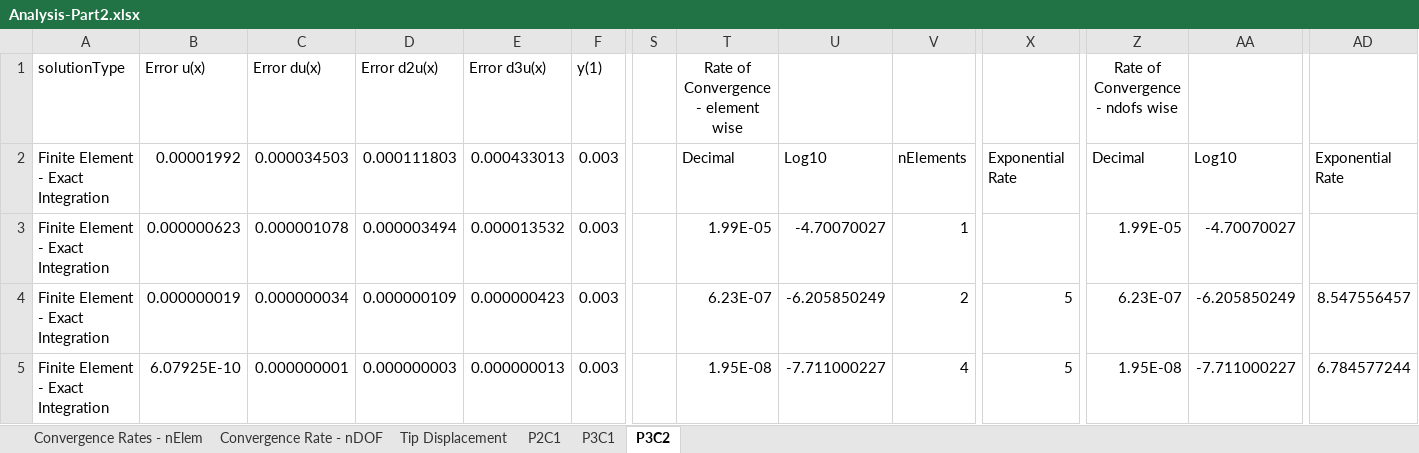
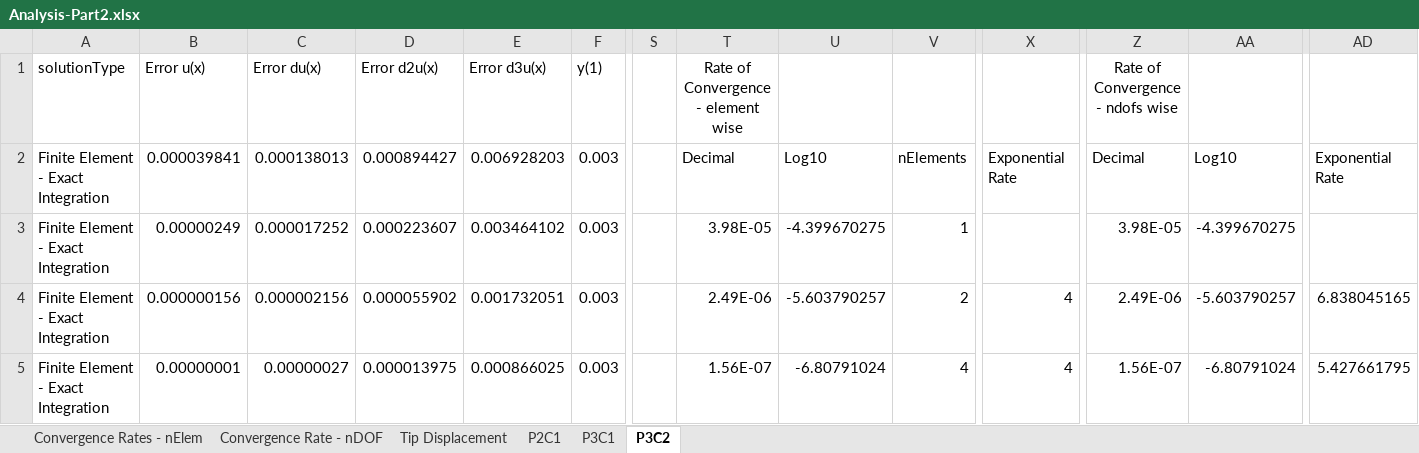
Before and after one commit to GregVernon/CEEN_507, an Excel workbook: Coding/Assignment_2/data/part_2/Analysis-Part2.xlsx, sheet P3C2, drawn as a sheet; only a part is shown, gaps mark what is left out; values as stored, in another font and other column widths than the file's, no borders; table styles not drawn; the diff covers the shown part only; the diff names each change by its address in the sheet, - before the commit and + after, or states it on an @@ line.

```diff
--- a/Coding/Assignment_2/data/part_2/Analysis-Part2.xlsx (sheet P3C2)
+++ b/Coding/Assignment_2/data/part_2/Analysis-Part2.xlsx (sheet P3C2)
-B2 (Error u(x)): 0.00001992
+B2 (Error u(x)): 0.000039841
-C2 (Error du(x)): 0.000034503
+C2 (Error du(x)): 0.000138013
-D2 (Error d2u(x)): 0.000111803
+D2 (Error d2u(x)): 0.000894427
-E2 (Error d3u(x)): 0.000433013
+E2 (Error d3u(x)): 0.006928203
-B3 (Error u(x)): 0.000000623
+B3 (Error u(x)): 0.00000249
-C3 (Error du(x)): 0.000001078
+C3 (Error du(x)): 0.000017252
-D3 (Error d2u(x)): 0.000003494
+D3 (Error d2u(x)): 0.000223607
-E3 (Error d3u(x)): 0.000013532
+E3 (Error d3u(x)): 0.003464102
-T3: 1.99E-05
+T3: 3.98E-05
-U3: -4.70070027
+U3: -4.399670275
-Z3 (Rate of Convergence - ndofs wise): 1.99E-05
+Z3 (Rate of Convergence - ndofs wise): 3.98E-05
-AA3: -4.70070027
+AA3: -4.399670275
-B4 (Error u(x)): 0.000000019
+B4 (Error u(x)): 0.000000156
-C4 (Error du(x)): 0.000000034
+C4 (Error du(x)): 0.000002156
-D4 (Error d2u(x)): 0.000000109
+D4 (Error d2u(x)): 0.000055902
-E4 (Error d3u(x)): 0.000000423
+E4 (Error d3u(x)): 0.001732051
-T4: 6.23E-07
+T4: 2.49E-06
-U4: -6.205850249
+U4: -5.603790257
-X4:X5: 5
+X4:X5: 4
-Z4 (Rate of Convergence - ndofs wise): 6.23E-07
+Z4 (Rate of Convergence - ndofs wise): 2.49E-06
-AA4: -6.205850249
+AA4: -5.603790257
-AD4: 8.547556457
+AD4: 6.838045165
-B5 (Error u(x)): 6.07925E-10
+B5 (Error u(x)): 0.00000001
-C5 (Error du(x)): 0.000000001
+C5 (Error du(x)): 0.00000027
-D5 (Error d2u(x)): 0.000000003
+D5 (Error d2u(x)): 0.000013975
-E5 (Error d3u(x)): 0.000000013
+E5 (Error d3u(x)): 0.000866025
-T5: 1.95E-08
+T5: 1.56E-07
-U5: -7.711000227
+U5: -6.80791024
-Z5 (Rate of Convergence - ndofs wise): 1.95E-08
+Z5 (Rate of Convergence - ndofs wise): 1.56E-07
-AA5: -7.711000227
+AA5: -6.80791024
-AD5: 6.784577244
+AD5: 5.427661795
```
Also changed, not shown: 25 added rows, 25 removed rows and 40 edited cells elsewhere in this sheet, sheet P2C1, sheet P3C1, charts or pictures, Coding/Assignment_2/data/part_1/Anaylsis_Part-1.xlsx.
